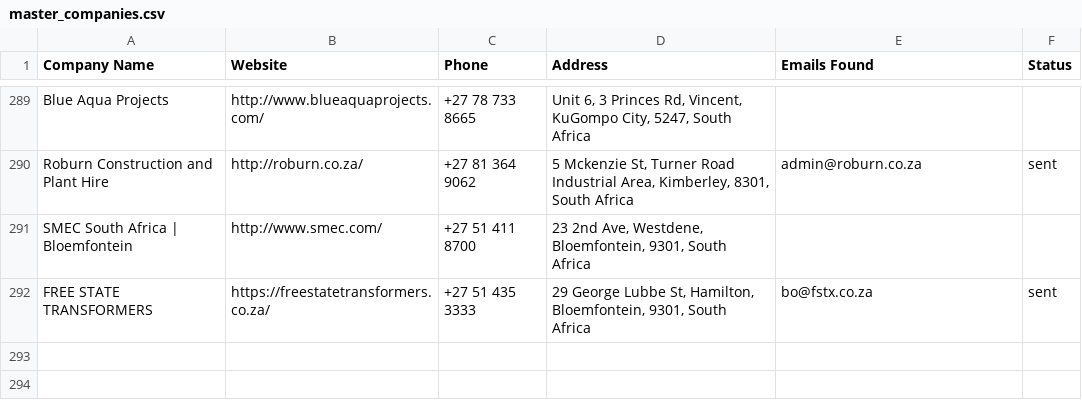
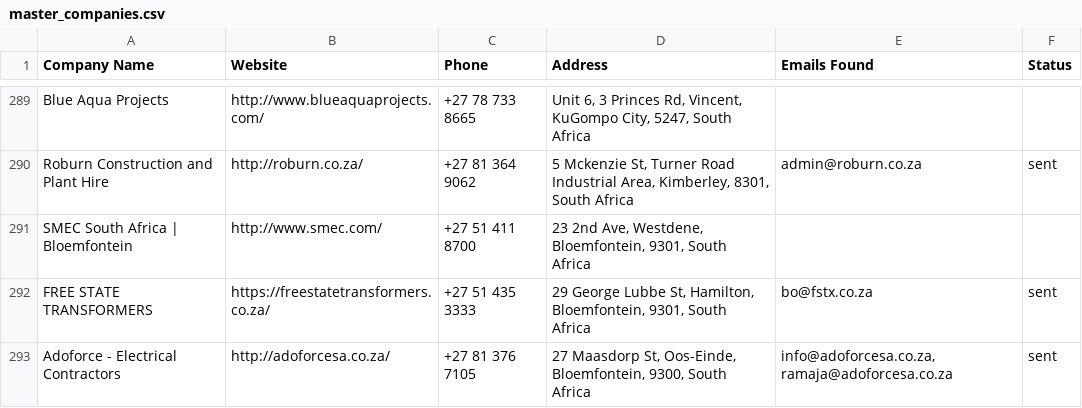
Before and after one commit to MareanaNsuku/Electronics-Project, a CSV file: secure-enclosure-outreach/data/master_companies.csv, drawn as a sheet; only a part is shown, gaps mark what is left out.

```diff
--- a/secure-enclosure-outreach/data/master_companies.csv
+++ b/secure-enclosure-outreach/data/master_companies.csv
@@ -292 +292,2 @@ SMEC South Africa | Bloemfontein,http://www.smec.com/,+27 51 411 8700,"23 2nd Av
 FREE STATE TRANSFORMERS,https://freestatetransformers.co.za/,+27 51 435 3333,"29 George Lubbe St, Hamilton, Bloemfontein, 9301, South Africa",bo@fstx.co.za,sent
+Adoforce - Electrical Contractors,http://adoforcesa.co.za/,+27 81 376 7105,"27 Maasdorp St, Oos-Einde, Bloemfontein, 9300, South Africa","info@adoforcesa.co.za,ramaja@adoforcesa.co.za",sent
```
